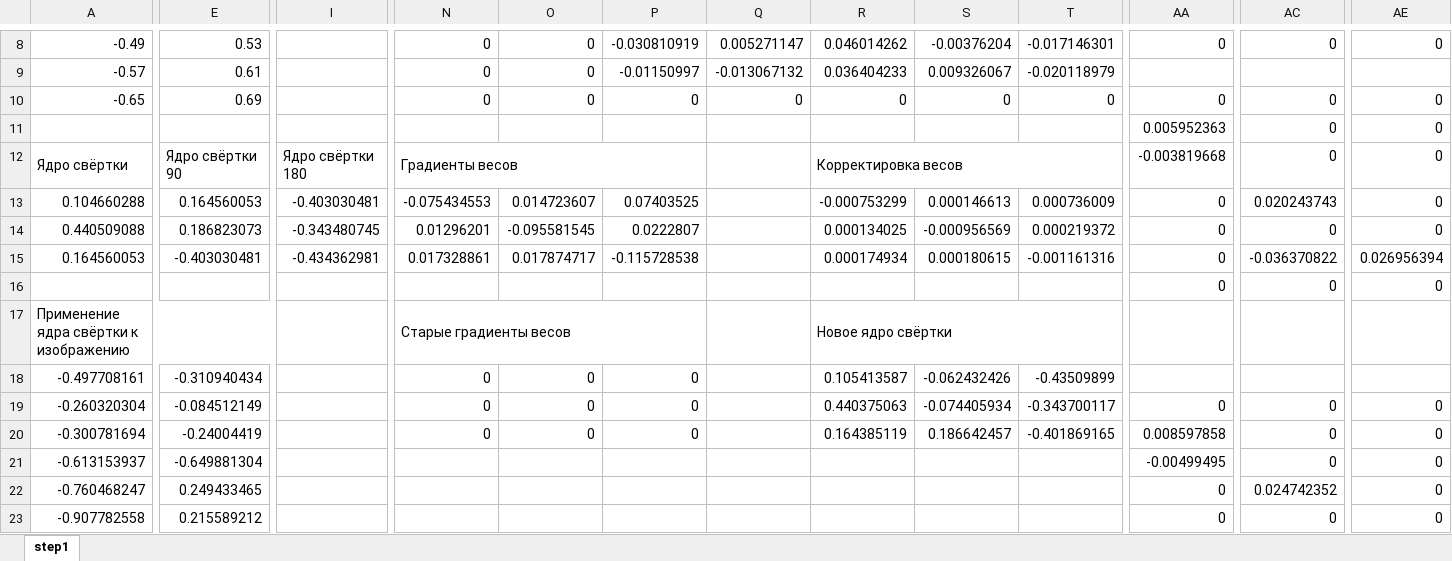
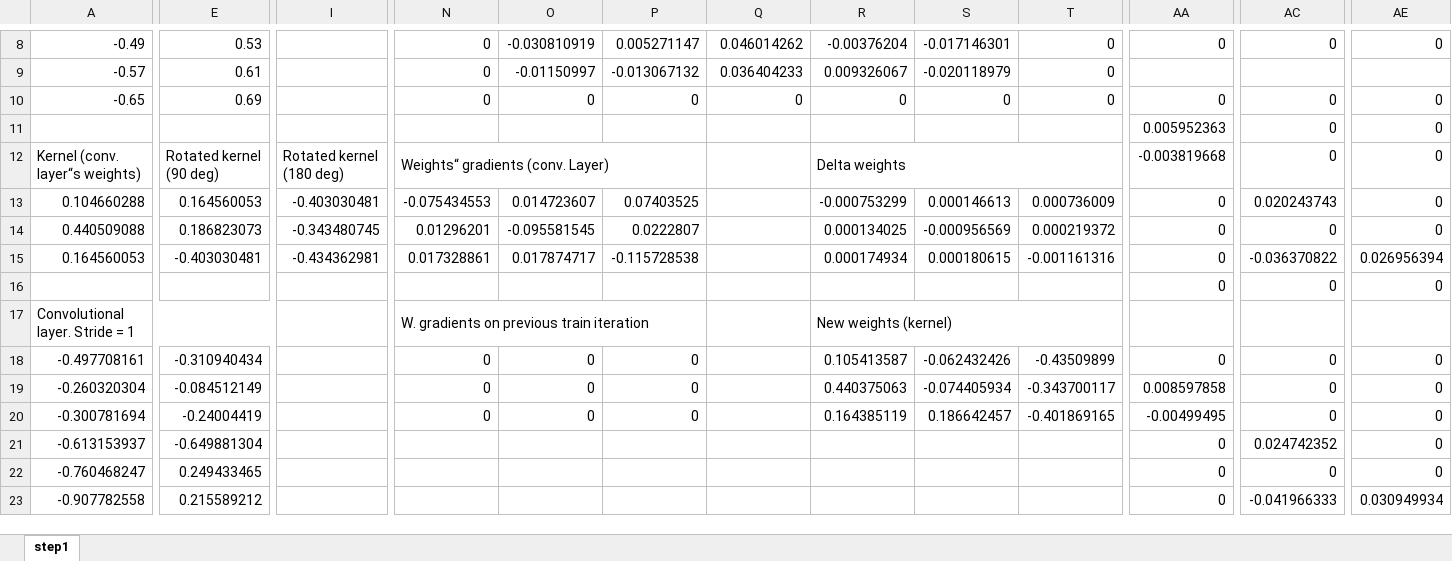
Before and after one commit to LdDl/cnns, an Excel workbook: dima_conv.xlsx, sheet step1, drawn as a sheet; only a part is shown, gaps mark what is left out; values as stored, in another font and other column widths than the file's, no cell formats; removed rows and columns are numbered as before the commit, all else as after; rows hold the shown columns only; the diff covers the shown part only; the diff names each change by its address in the sheet, - before the commit and + after, or states it on an @@ line.

```diff
--- a/dima_conv.xlsx (sheet step1)
+++ b/dima_conv.xlsx (sheet step1)
-O8: 0
+O8: -0.030810919
-P8: -0.030810919
+P8: 0.005271147
-Q8: 0.005271147
+Q8: 0.046014262
-R8: 0.046014262
+R8: -0.00376204
-S8: -0.00376204
+S8: -0.017146301
-T8: -0.017146301
+T8: 0
-O9: 0
+O9: -0.01150997
-P9: -0.01150997
+P9: -0.013067132
-Q9: -0.013067132
+Q9: 0.036404233
-R9: 0.036404233
+R9: 0.009326067
-S9: 0.009326067
+S9: -0.020118979
-T9: -0.020118979
+T9: 0
-A12: Ядро свёртки
+A12: Kernel (conv. layer“s weights)
-E12: Ядро свёртки 90
+E12: Rotated kernel (90 deg)
-I12: Ядро свёртки 180
+I12: Rotated kernel (180 deg)
-N12: Градиенты весов
+N12: Weights“ gradients (conv. Layer)
-R12: Корректировка весов
+R12: Delta weights
-row 17: Применение ядра свёртки к изображению |  |  | Старые градиенты весов |  |  |  | Новое ядро свёртки
+row 17: Convolutional layer. Stride = 1 |  |  | W. gradients on previous train iteration |  |  |  | New weights (kernel)
-AA18: (empty)
+AA18: 0
-AC18: (empty)
+AC18: 0
-AE18: (empty)
+AE18: 0
-AA19: 0
+AA19: 0.008597858
-AA20: 0.008597858
+AA20: -0.00499495
-AA21: -0.00499495
+AA21: 0
-AC21: 0
+AC21: 0.024742352
-AC22: 0.024742352
+AC22: 0
-AC23: 0
+AC23: -0.041966333
-AE23: 0
+AE23: 0.030949934
```
Also changed, not shown: 14 added rows, 39 removed rows, 99 edited cells and merged cells elsewhere in this sheet, cell formats, formulas that keep their value, 5 other files.
